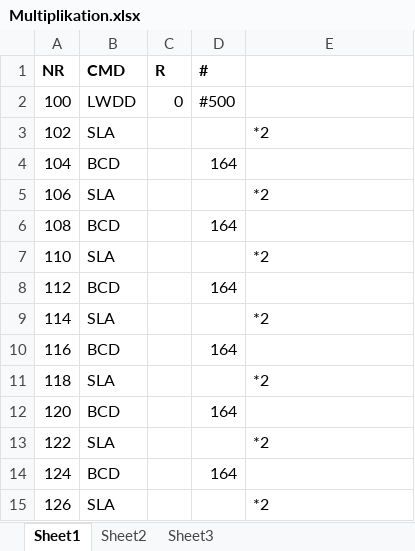
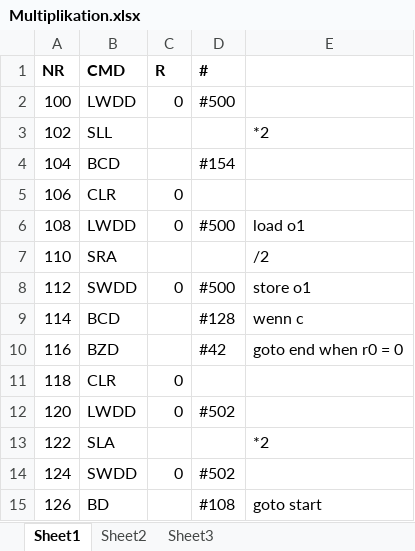
Before and after one commit to Lords-Von-Handschreiber/Mini-Power-PC, an Excel workbook: Examples/Multiplikation.xlsx, sheet Sheet1, drawn as a sheet; only a part is shown; values as stored, in another font and other column widths than the file's, no borders; the diff covers the shown part only; the diff names each change by its address in the sheet, - before the commit and + after, or states it on an @@ line.

```diff
--- a/Examples/Multiplikation.xlsx (sheet Sheet1)
+++ b/Examples/Multiplikation.xlsx (sheet Sheet1)
-B3 (CMD): SLA
+B3 (CMD): SLL
-D4 (#): 164
+D4 (#): #154
-B5 (CMD): SLA
+B5 (CMD): CLR
-C5:C6 (R): (empty)
+C5:C6 (R): 0
-E5: *2
+E5: (empty)
-B6 (CMD): BCD
+B6 (CMD): LWDD
-D6 (#): 164
+D6 (#): #500
-E6: (empty)
+E6: load o1
-B7 (CMD): SLA
+B7 (CMD): SRA
-E7: *2
+E7: /2
-B8 (CMD): BCD
+B8 (CMD): SWDD
-C8 (R): (empty)
+C8 (R): 0
-D8 (#): 164
+D8 (#): #500
-E8: (empty)
+E8: store o1
-B9 (CMD): SLA
+B9 (CMD): BCD
-D9 (#): (empty)
+D9 (#): #128
-E9: *2
+E9: wenn c
-B10 (CMD): BCD
+B10 (CMD): BZD
-D10 (#): 164
+D10 (#): #42
-E10: (empty)
+E10: goto end when r0 = 0
-B11 (CMD): SLA
+B11 (CMD): CLR
-C11:C12 (R): (empty)
+C11:C12 (R): 0
-E11: *2
+E11: (empty)
-B12 (CMD): BCD
+B12 (CMD): LWDD
-D12 (#): 164
+D12 (#): #502
-B14 (CMD): BCD
+B14 (CMD): SWDD
-C14 (R): (empty)
+C14 (R): 0
-D14 (#): 164
+D14 (#): #502
-B15 (CMD): SLA
+B15 (CMD): BD
-D15 (#): (empty)
+D15 (#): #108
-E15: *2
+E15: goto start
```
Also changed, not shown: 32 removed rows and 145 edited cells elsewhere in this sheet, 1 other file.
